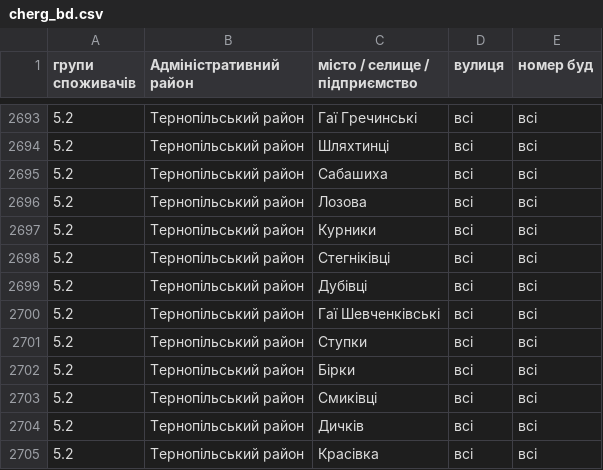
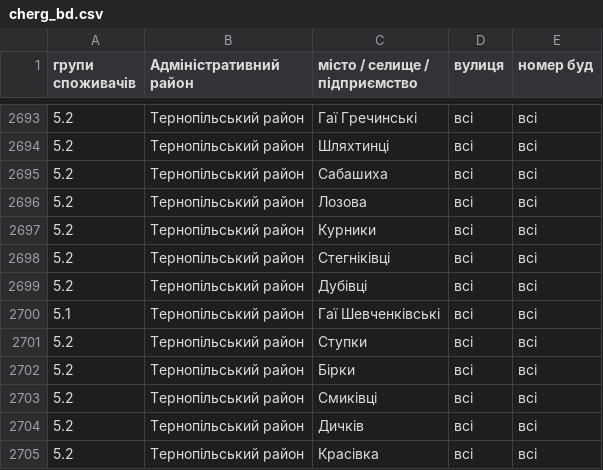
Before and after one commit to Kalyniak-gnostik/Svitlo_Ternopil, a CSV file: cherg_bd.csv, drawn as a sheet; only a part is shown, gaps mark what is left out.

Commit message:
Update cherg_bd.csv

```diff
--- a/cherg_bd.csv
+++ b/cherg_bd.csv
@@ -2699,3 +2699,3 @@
 5.2;Тернопільський район;Дубівці;всі;всі
-5.2;Тернопільський район;Гаї Шевченківські;всі;всі
+5.1;Тернопільський район;Гаї Шевченківські;всі;всі
 5.2;Тернопільський район;Ступки;всі;всі
```
